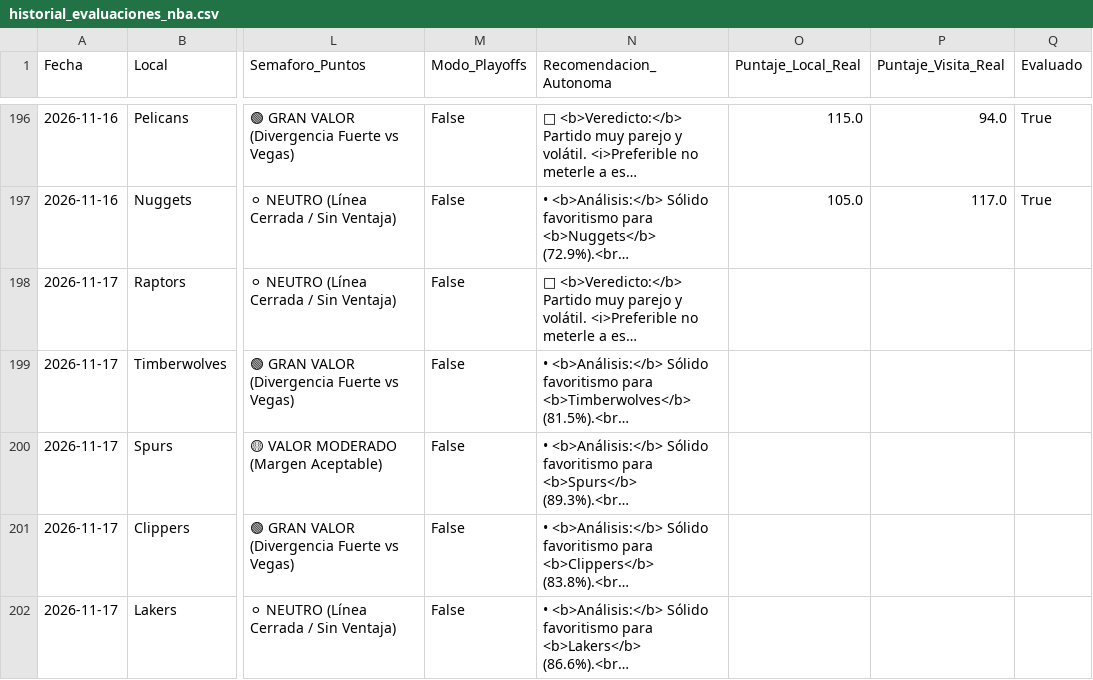
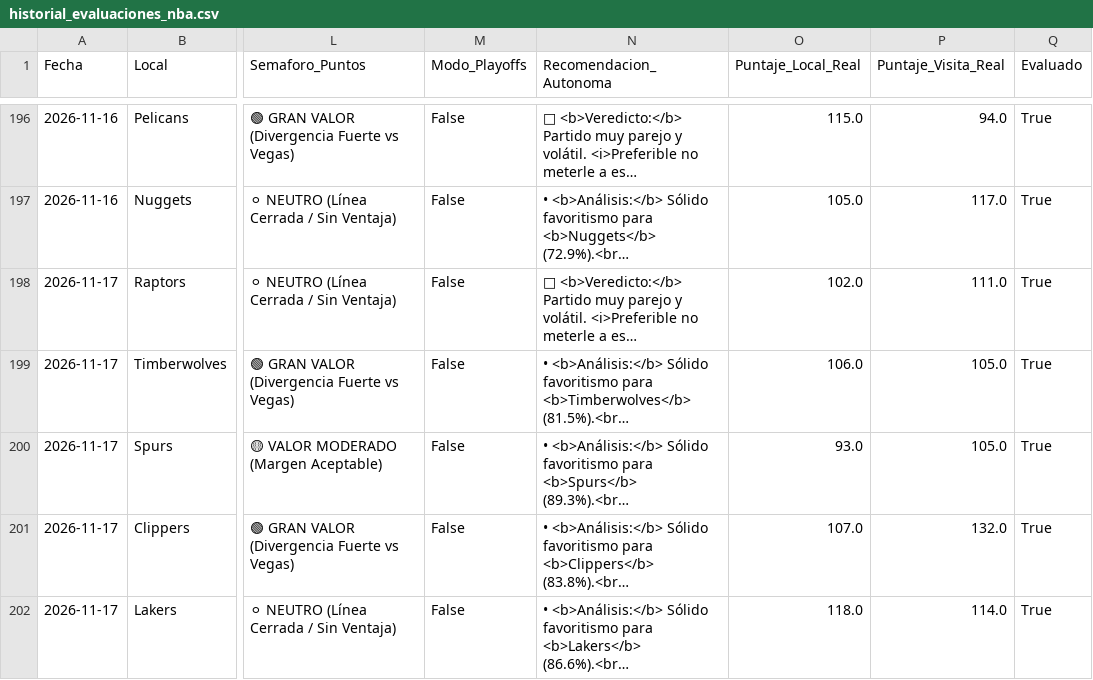
Before and after one commit to granpapiangel-beep/Modelo-autonomo, a CSV file: historial_evaluaciones_nba.csv, drawn as a sheet; only a part is shown, gaps mark what is left out; long unchanged cells end in …; the diff covers the shown part only; the diff names each change by its address in the sheet, - before the commit and + after, or states it on an @@ line.

```diff
--- a/historial_evaluaciones_nba.csv
+++ b/historial_evaluaciones_nba.csv
-O198 (Puntaje_Local_Real): (empty)
+O198 (Puntaje_Local_Real): 102.0
-P198 (Puntaje_Visita_Real): (empty)
+P198 (Puntaje_Visita_Real): 111.0
-Q198:Q202 (Evaluado): (empty)
+Q198:Q202 (Evaluado): True
-O199 (Puntaje_Local_Real): (empty)
+O199 (Puntaje_Local_Real): 106.0
-P199:P200 (Puntaje_Visita_Real): (empty)
+P199:P200 (Puntaje_Visita_Real): 105.0
-O200 (Puntaje_Local_Real): (empty)
+O200 (Puntaje_Local_Real): 93.0
-O201 (Puntaje_Local_Real): (empty)
+O201 (Puntaje_Local_Real): 107.0
-P201 (Puntaje_Visita_Real): (empty)
+P201 (Puntaje_Visita_Real): 132.0
-O202 (Puntaje_Local_Real): (empty)
+O202 (Puntaje_Local_Real): 118.0
-P202 (Puntaje_Visita_Real): (empty)
+P202 (Puntaje_Visita_Real): 114.0
```
Also changed, not shown: 12 added rows elsewhere in this file, Titulares_NBA_Oficiales_30_Equipos(Puntajes Diarios).csv, 1 other file.
